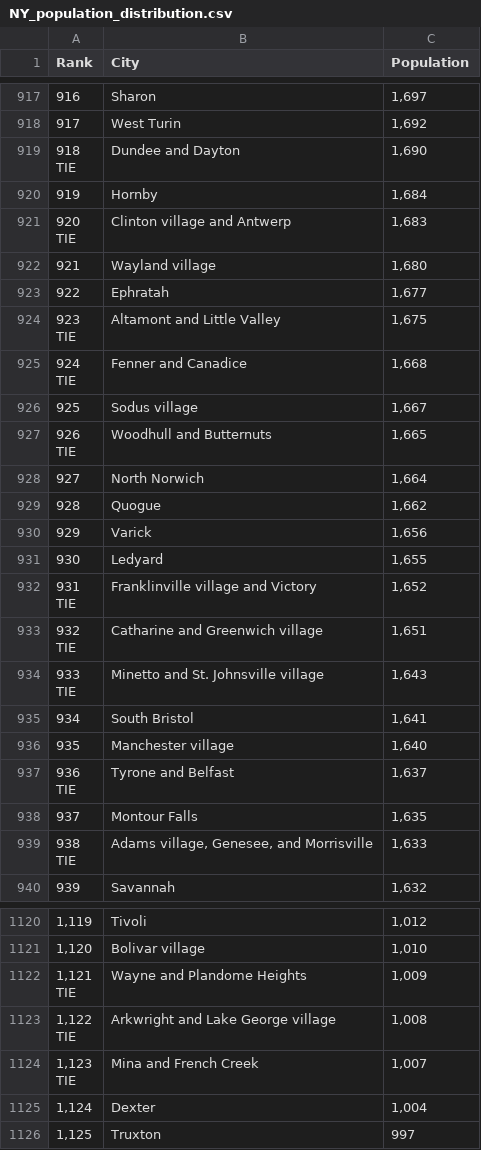
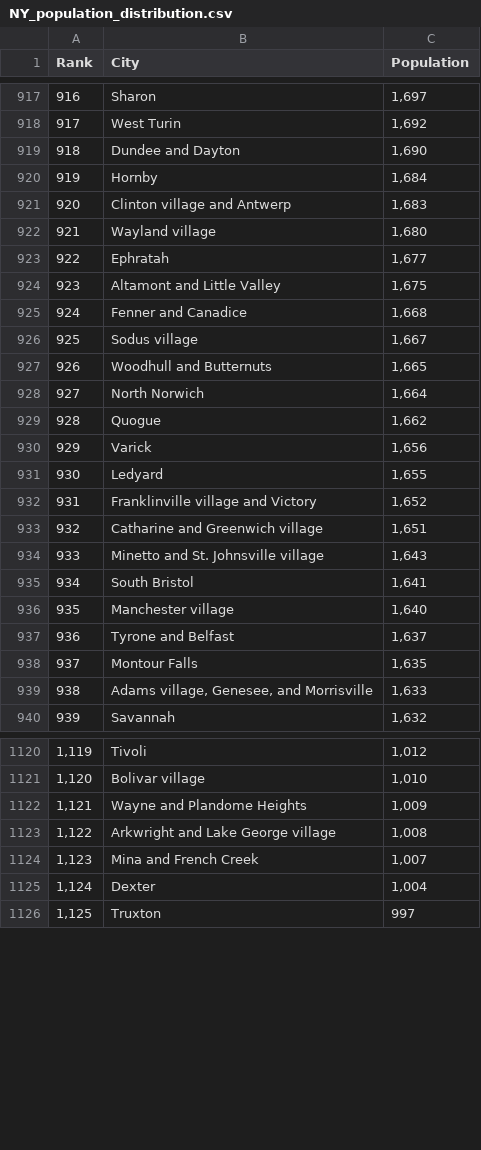
Before and after one commit to AnishaMathur/NY-State-Covid-Analysis, a CSV file: data/NY/NY_population_distribution.csv, drawn as a sheet; only a part is shown, gaps mark what is left out; the diff covers the shown part only.

Commit message:
Updated NY Population Data

```diff
--- a/data/NY/NY_population_distribution.csv
+++ b/data/NY/NY_population_distribution.csv
@@ -1042,21 +918,11 @@ Rank,City,Population
 917,West Turin,"1,692"
-"918
-
-            TIE",Dundee and Dayton,"1,690"
+918,Dundee and Dayton,"1,690"
 919,Hornby,"1,684"
-"920
-
-            TIE",Clinton village and Antwerp,"1,683"
+920,Clinton village and Antwerp,"1,683"
 921,Wayland village,"1,680"
 922,Ephratah,"1,677"
-"923
-
-            TIE",Altamont and Little Valley,"1,675"
-"924
-
-            TIE",Fenner and Canadice,"1,668"
+923,Altamont and Little Valley,"1,675"
+924,Fenner and Canadice,"1,668"
 925,Sodus village,"1,667"
-"926
-
-            TIE",Woodhull and Butternuts,"1,665"
+926,Woodhull and Butternuts,"1,665"
 927,North Norwich,"1,664"
@@ -1065,20 +931,10 @@ Rank,City,Population
 930,Ledyard,"1,655"
-"931
-
-            TIE",Franklinville village and Victory,"1,652"
-"932
-
-            TIE",Catharine and Greenwich village,"1,651"
-"933
-
-            TIE",Minetto and St. Johnsville village,"1,643"
+931,Franklinville village and Victory,"1,652"
+932,Catharine and Greenwich village,"1,651"
+933,Minetto and St. Johnsville village,"1,643"
 934,South Bristol,"1,641"
 935,Manchester village,"1,640"
-"936
-
-            TIE",Tyrone and Belfast,"1,637"
+936,Tyrone and Belfast,"1,637"
 937,Montour Falls,"1,635"
-"938
-
-            TIE","Adams village, Genesee, and Morrisville","1,633"
+938,"Adams village, Genesee, and Morrisville","1,633"
 939,Savannah,"1,632"
@@ -1313,11 +1121,5 @@ Rank,City,Population
 "1,120",Bolivar village,"1,010"
-"1,121
-
-            TIE",Wayne and Plandome Heights,"1,009"
-"1,122
-
-            TIE",Arkwright and Lake George village,"1,008"
-"1,123
-
-            TIE",Mina and French Creek,"1,007"
+"1,121",Wayne and Plandome Heights,"1,009"
+"1,122",Arkwright and Lake George village,"1,008"
+"1,123",Mina and French Creek,"1,007"
 "1,124",Dexter,"1,004"
```
Also changed, not shown: 121 edited cells elsewhere in this file.
